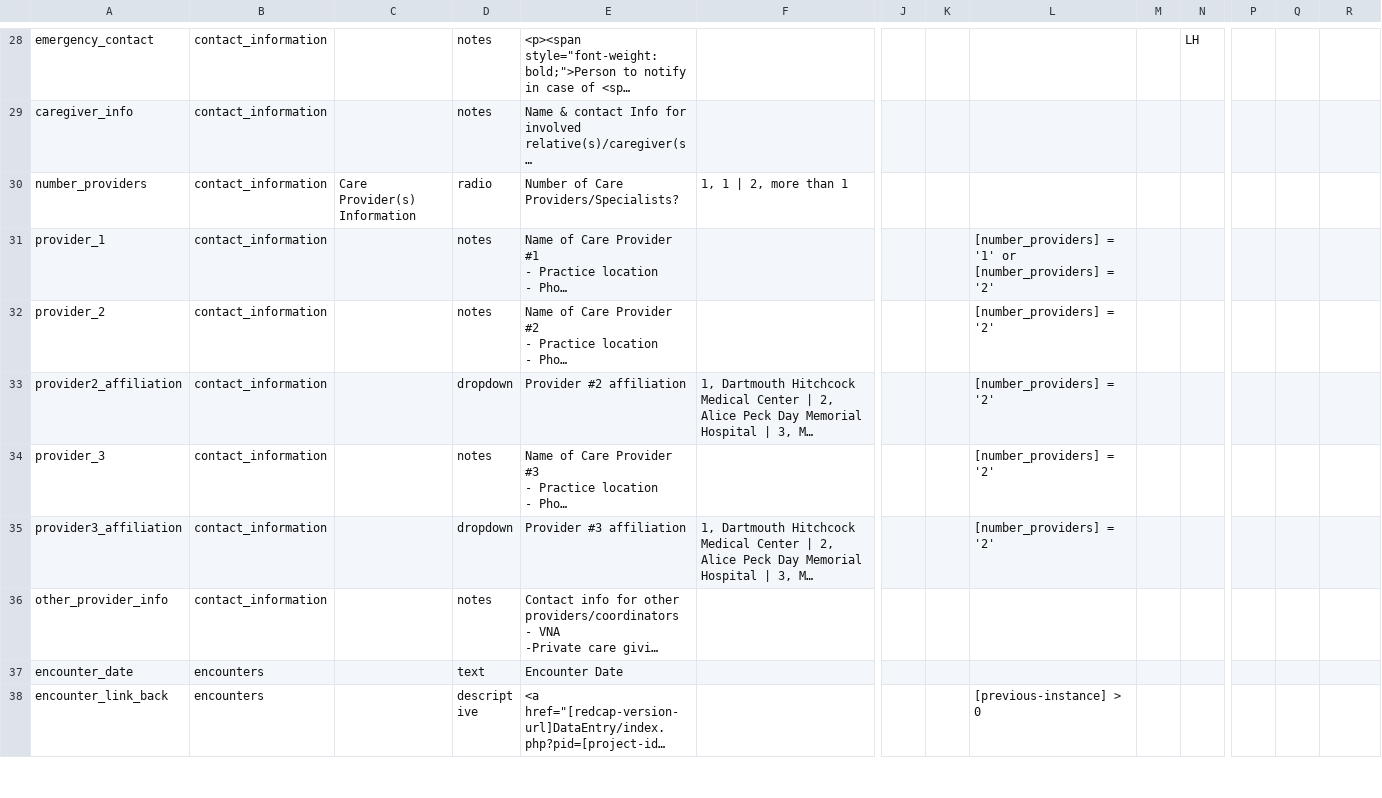
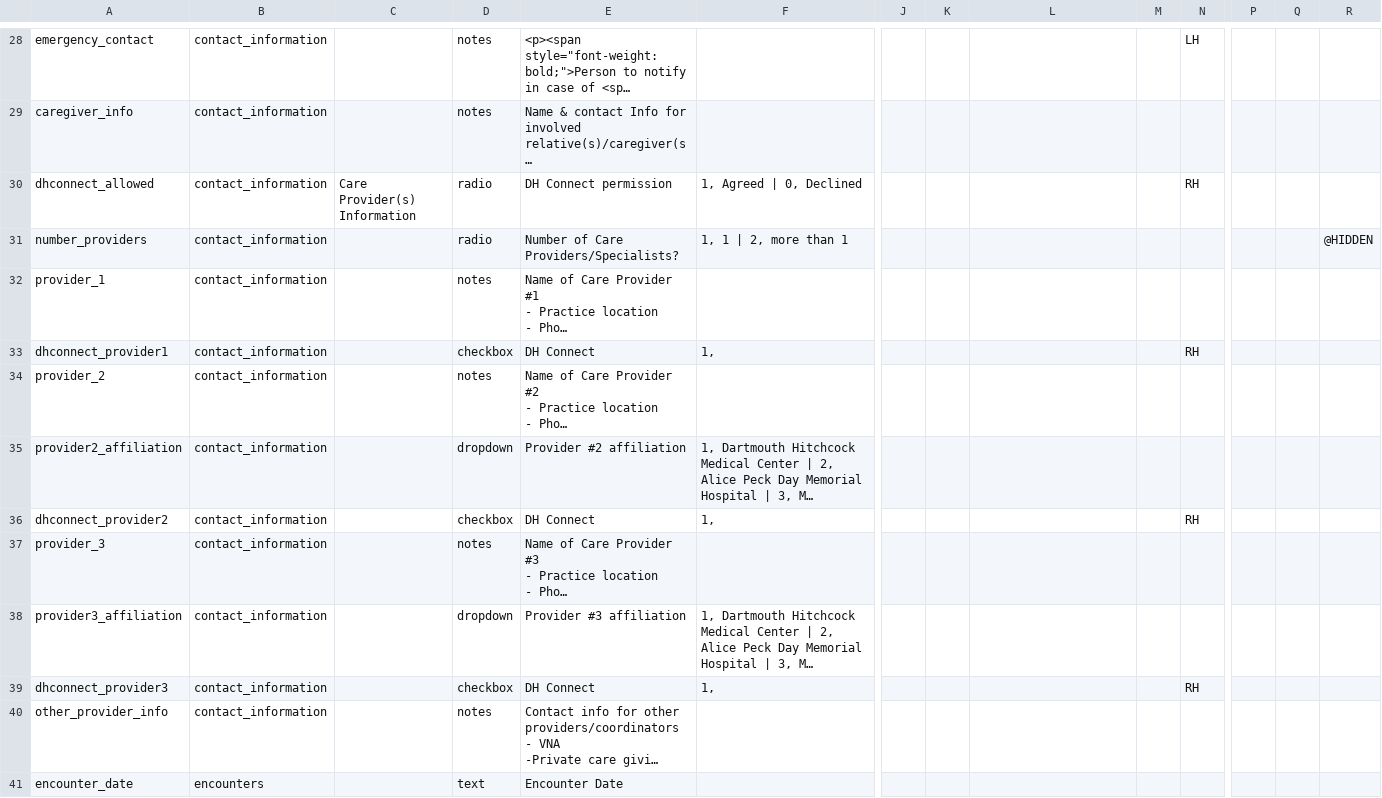
Before and after one commit to lcarlp/uvcnp, a CSV file: DataDictionary.csv, drawn as a sheet; only a part is shown, gaps mark what is left out; the shorter side is filled out with more unchanged rows; long unchanged cells end in …; addresses are those after the commit; rows hold the shown columns only; the diff names each change by its address in the sheet, - before the commit and + after, or states it on an @@ line.

Commit message:
Added several fields for DH Connect, tracking permission and for which providers.

```diff
--- a/DataDictionary.csv
+++ b/DataDictionary.csv
+row 30: dhconnect_allowed | contact_information | Care Provider(s) Information | radio | DH Connect permission | 1, Agreed | 0, Declined |  |  |  |  | RH
-C31: Care Provider(s) Information
+C31: (empty)
-R31: (empty)
+R31: @HIDDEN
-L32: [number_providers] = '1' or [number_providers] = '2'
+L32: (empty)
+row 33: dhconnect_provider1 | contact_information |  | checkbox | DH Connect | 1, |  |  |  |  | RH
-L34:L35: [number_providers] = '2'
+L34:L35: (empty)
+row 36: dhconnect_provider2 | contact_information |  | checkbox | DH Connect | 1, |  |  |  |  | RH
-L37:L38: [number_providers] = '2'
+L37:L38: (empty)
+row 39: dhconnect_provider3 | contact_information |  | checkbox | DH Connect | 1, |  |  |  |  | RH
```
